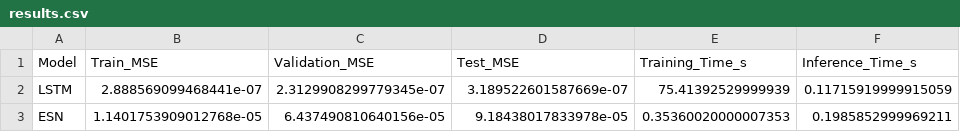
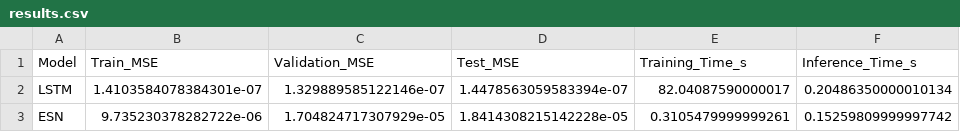
Before and after one commit to AmalNasharti/mackey-glass-lstm-esn, a CSV file: main/output/results.csv, drawn as a sheet.

Commit message:
Results from main saved and seed corrected

```diff
--- a/main/output/results.csv
+++ b/main/output/results.csv
@@ -1,3 +1,3 @@
 Model,Train_MSE,Validation_MSE,Test_MSE,Training_Time_s,Inference_Time_s
-LSTM,2.888569099468441e-07,2.3129908299779345e-07,3.189522601587669e-07,75.41392529999939,0.11715919999915059
-ESN,1.1401753909012768e-05,6.437490810640156e-05,9.18438017833978e-05,0.35360020000007353,0.1985852999969211
+LSTM,1.4103584078384301e-07,1.329889585122146e-07,1.4478563059583394e-07,82.04087590000017,0.20486350000010134
+ESN,9.735230378282722e-06,1.704824717307929e-05,1.8414308215142228e-05,0.3105479999999261,0.15259809999997742
```
Also changed, not shown: 9 other files.
